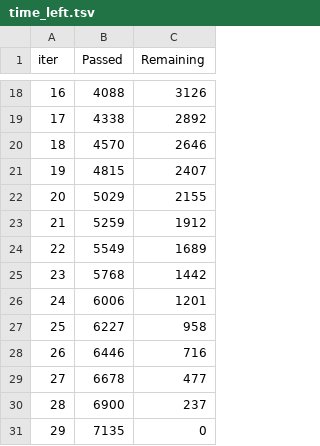
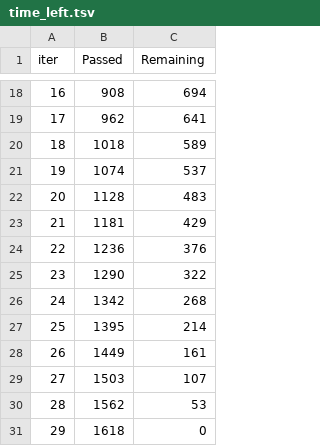
Before and after one commit to carokanns/the_new_Krypto, a TSV file: catboost_info/time_left.tsv, drawn as a sheet; only a part is shown, gaps mark what is left out; the diff covers the shown part only.

```diff
--- a/catboost_info/time_left.tsv
+++ b/catboost_info/time_left.tsv
@@ -18,14 +18,14 @@ iter	Passed	Remaining
-16	4088	3126
-17	4338	2892
-18	4570	2646
-19	4815	2407
-20	5029	2155
-21	5259	1912
-22	5549	1689
-23	5768	1442
-24	6006	1201
-25	6227	958
-26	6446	716
-27	6678	477
-28	6900	237
-29	7135	0
+16	908	694
+17	962	641
+18	1018	589
+19	1074	537
+20	1128	483
+21	1181	429
+22	1236	376
+23	1290	322
+24	1342	268
+25	1395	214
+26	1449	161
+27	1503	107
+28	1562	53
+29	1618	0
```
Also changed, not shown: 32 edited cells elsewhere in this file, catboost_info/learn_error.tsv, catboost_info/test_error.tsv, 36 other files.
